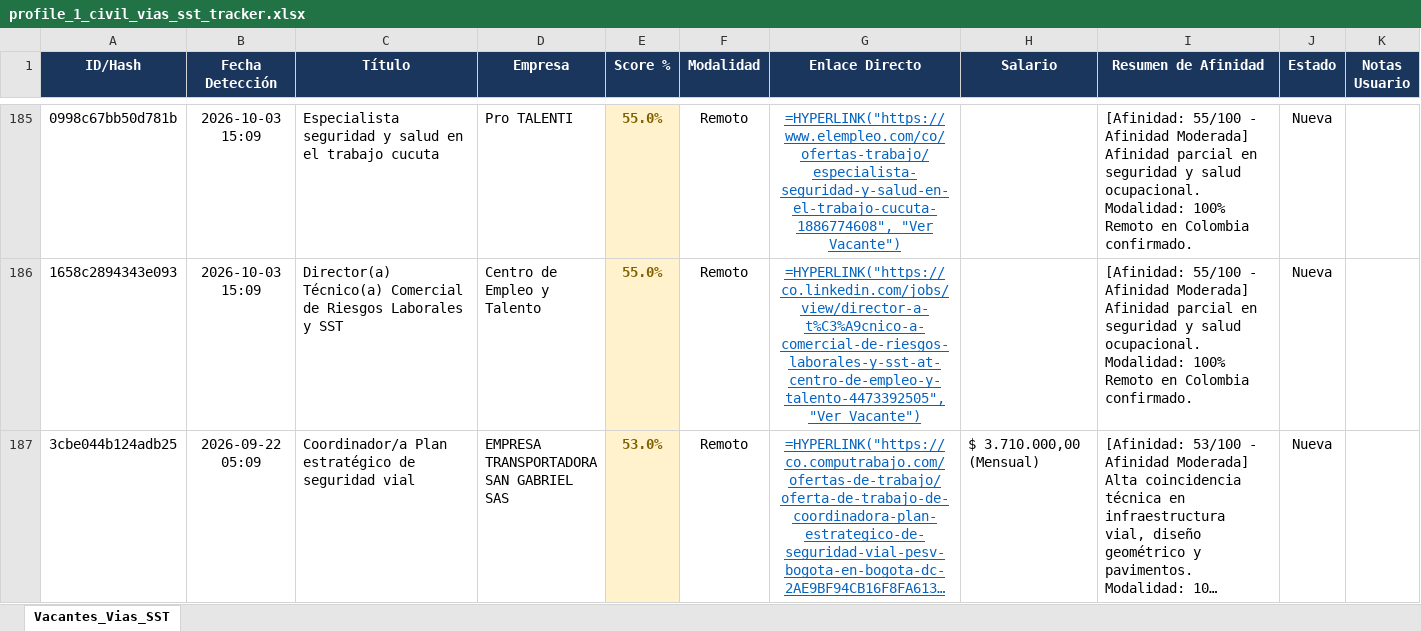
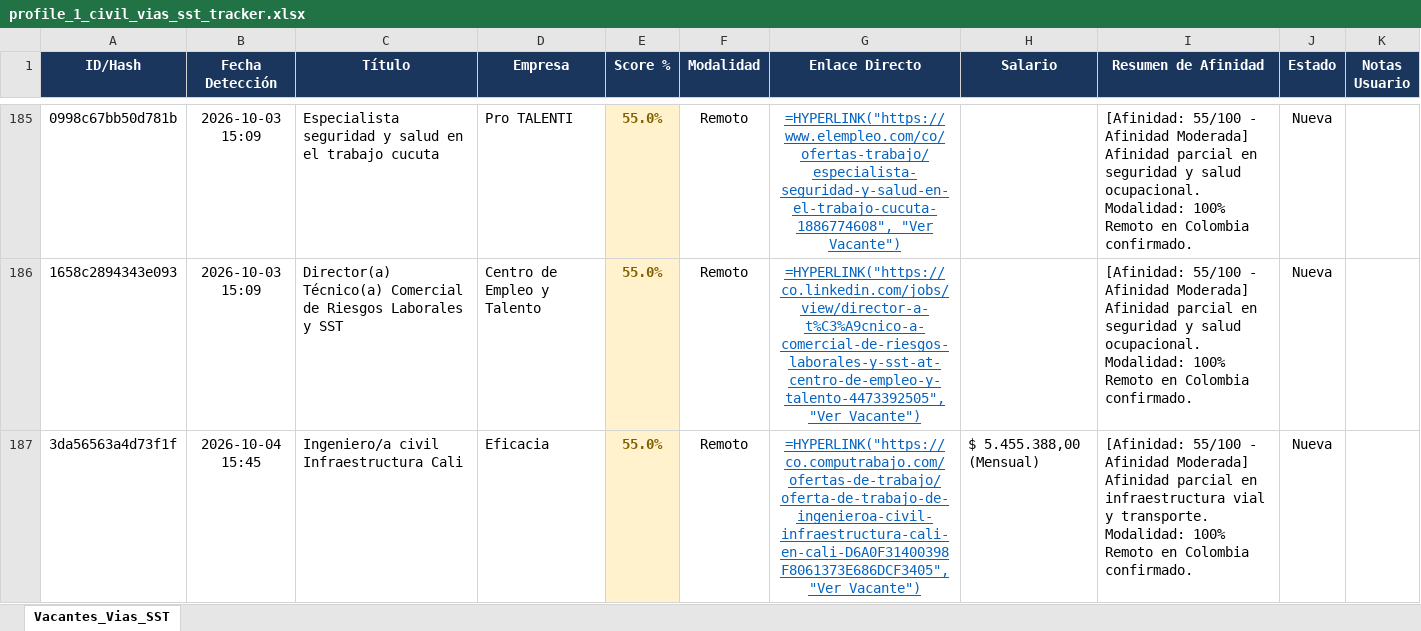
Before and after one commit to alejandromoli32-ui/tracker-jobs, an Excel workbook: output/profile_1_civil_vias_sst_tracker.xlsx, sheet Vacantes_Vias_SST, drawn as a sheet; only a part is shown, gaps mark what is left out; the shorter side is filled out with more unchanged rows; long unchanged cells end in …; values as stored, in another font and other column widths than the file's, no borders; formulas without a stored value are shown as written; the diff covers the shown part only; the diff names each change by its address in the sheet, - before the commit and + after, or states it on an @@ line.

```diff
--- a/output/profile_1_civil_vias_sst_tracker.xlsx (sheet Vacantes_Vias_SST)
+++ b/output/profile_1_civil_vias_sst_tracker.xlsx (sheet Vacantes_Vias_SST)
+row 187: 3da56563a4d73f1f | 2026-10-04 15:45 | Ingeniero/a civil Infraestructura Cali | Eficacia | 55.0% | Remoto | =HYPERLINK("https://co.computrabajo.com/ofertas-de-trabajo/oferta-de-trabajo-de-ingenieroa-civil-infraestructura-cali-en-cali-D6A0F31400398F8061373E686DCF3405", "Ver Vacante") | $ 5.455.388,00 (Mensual) | [Afinidad: 55/100 - Afinidad Moderada] Afinidad parcial en infraestructura vial y transporte. Modalidad: 100% Remoto en Colombia confirmado. | Nueva
```
Also changed, not shown: 2 added rows elsewhere in this sheet, output/profile_5_tecnico_sistemas_tracker.xlsx, output/profile_6_auxiliar_administrativo_tracker.xlsx, 10 other files.
